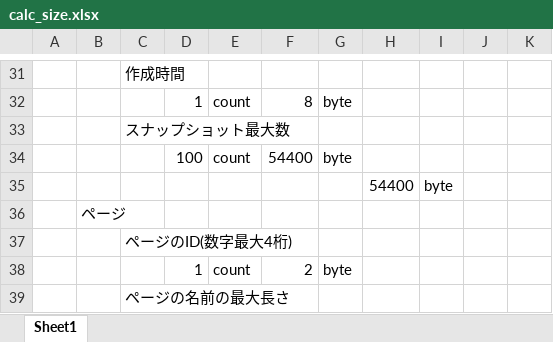
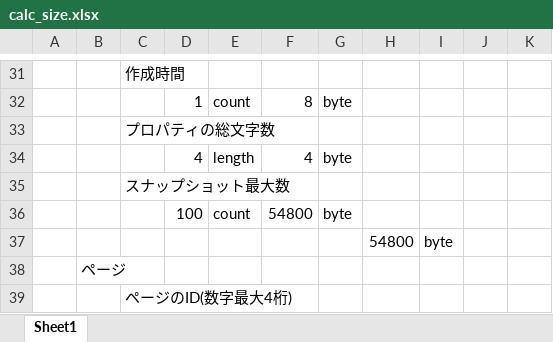
Before and after one commit to ura-kata/docs, an Excel workbook: dynamodb/calc_size.xlsx, sheet Sheet1, drawn as a sheet; only a part is shown, gaps mark what is left out; the shorter side is filled out with more unchanged rows; values as stored, in another font and other column widths than the file's, no borders; addresses are those after the commit; the diff covers the shown part only; the diff names each change by its address in the sheet, - before the commit and + after, or states it on an @@ line.

```diff
--- a/dynamodb/calc_size.xlsx (sheet Sheet1)
+++ b/dynamodb/calc_size.xlsx (sheet Sheet1)
+row 33:  |  | プロパティの総文字数
+row 34:  |  |  | 4 | length | 4 | byte
-F36: 54400
+F36: 54800
-H37: 54400
+H37: 54800
```
Also changed, not shown: 4 added rows and 12 edited cells elsewhere in this sheet, formulas that keep their value, 1 other file.
